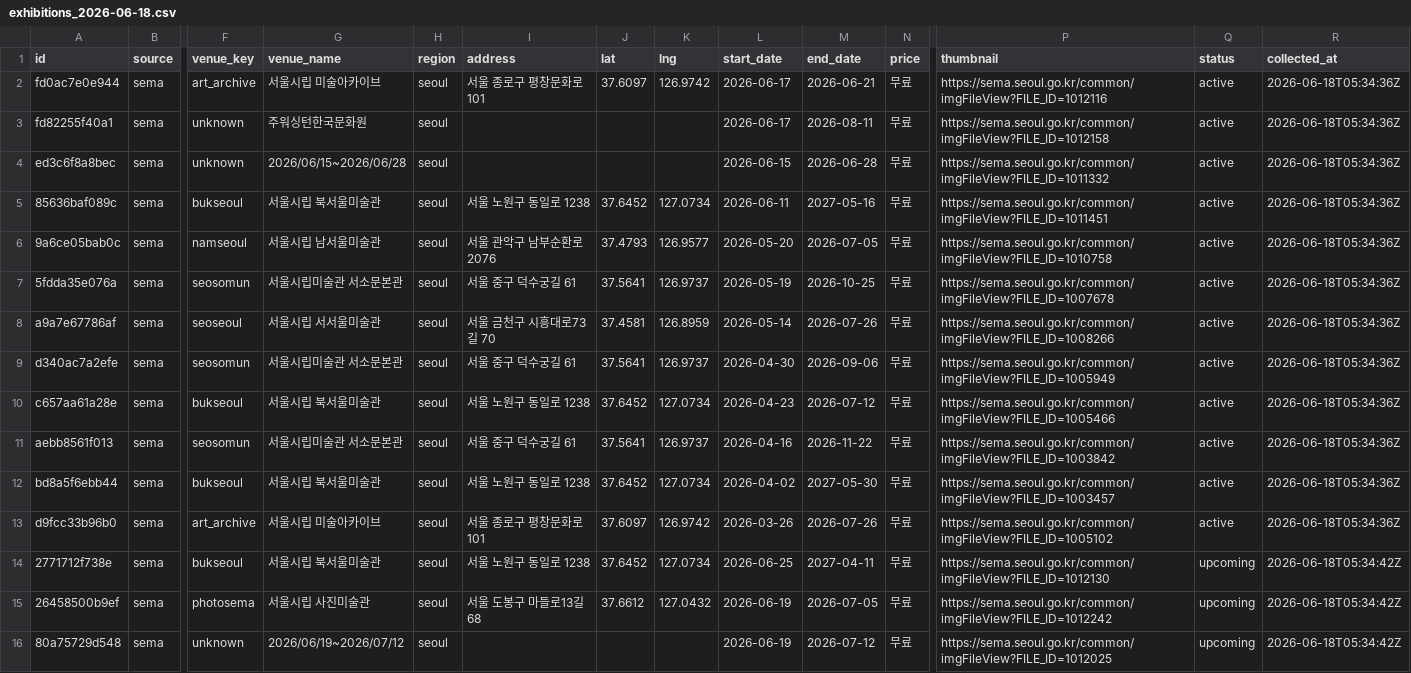
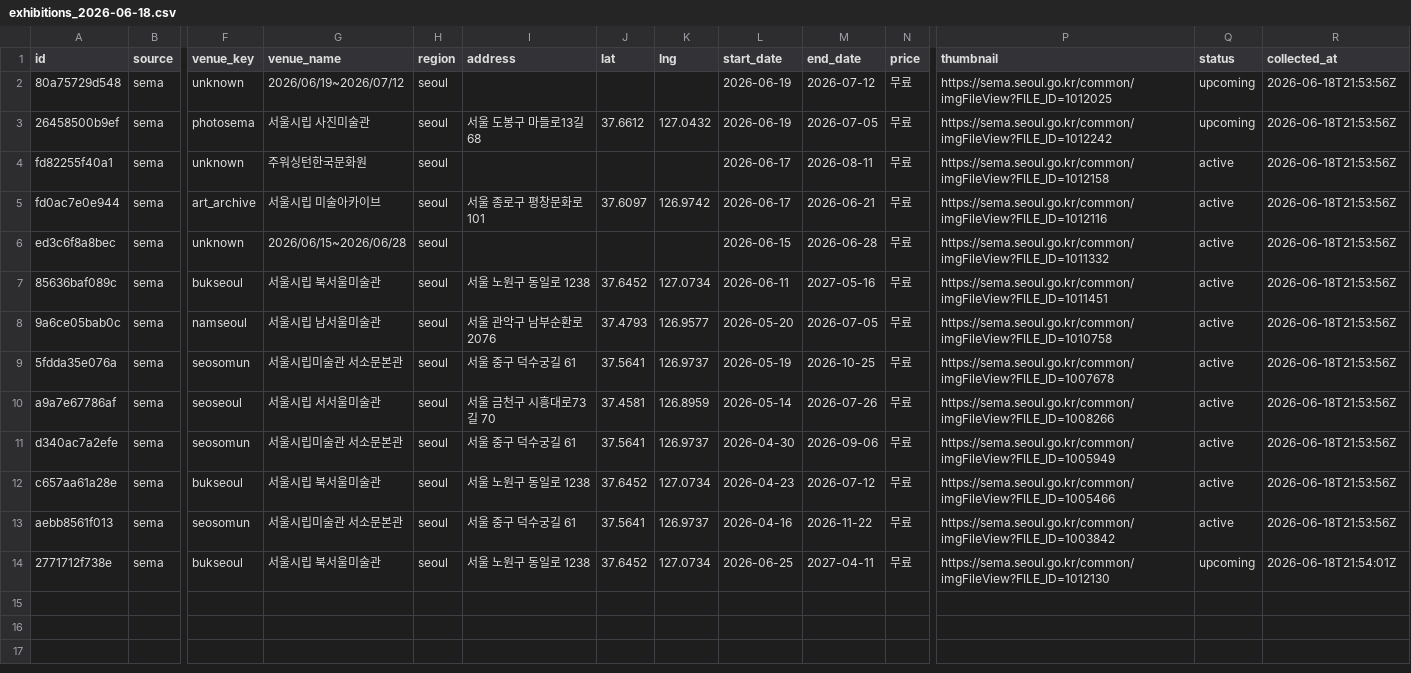
Before and after one commit to sookil05114-create/artmap-sema-crawler, a CSV file: sema_crawler/data/exhibitions_2026-06-18.csv, drawn as a sheet; only a part is shown, gaps mark what is left out; removed rows and columns are numbered as before the commit, all else as after; rows hold the shown columns only; the diff names each change by its address in the sheet, - before the commit and + after, or states it on an @@ line.

```diff
--- a/sema_crawler/data/exhibitions_2026-06-18.csv
+++ b/sema_crawler/data/exhibitions_2026-06-18.csv
+row 2: 80a75729d548 | sema | unknown | 2026/06/19~2026/07/12 | seoul |  |  |  | 2026-06-19 | 2026-07-12 | 무료 | https://sema.seoul.go.kr/common/imgFileView?FILE_ID=1012025 | upcoming | 2026-06-18T21:53:56Z
+row 3: 26458500b9ef | sema | photosema | 서울시립 사진미술관 | seoul | 서울 도봉구 마들로13길 68 | 37.6612 | 127.0432 | 2026-06-19 | 2026-07-05 | 무료 | https://sema.seoul.go.kr/common/imgFileView?FILE_ID=1012242 | upcoming | 2026-06-18T21:53:56Z
+row 4: fd82255f40a1 | sema | unknown | 주워싱턴한국문화원 | seoul |  |  |  | 2026-06-17 | 2026-08-11 | 무료 | https://sema.seoul.go.kr/common/imgFileView?FILE_ID=1012158 | active | 2026-06-18T21:53:56Z
-R5 (collected_at): 2026-06-18T05:34:36Z
+R5 (collected_at): 2026-06-18T21:53:56Z
-row 3: fd82255f40a1 | sema | unknown | 주워싱턴한국문화원 | seoul |  |  |  | 2026-06-17 | 2026-08-11 | 무료 | https://sema.seoul.go.kr/common/imgFileView?FILE_ID=1012158 | active | 2026-06-18T05:34:36Z
-R6:R13 (collected_at): 2026-06-18T05:34:36Z
+R6:R13 (collected_at): 2026-06-18T21:53:56Z
-row 12: bd8a5f6ebb44 | sema | bukseoul | 서울시립 북서울미술관 | seoul | 서울 노원구 동일로 1238 | 37.6452 | 127.0734 | 2026-04-02 | 2027-05-30 | 무료 | https://sema.seoul.go.kr/common/imgFileView?FILE_ID=1003457 | active | 2026-06-18T05:34:36Z
-row 13: d9fcc33b96b0 | sema | art_archive | 서울시립 미술아카이브 | seoul | 서울 종로구 평창문화로 101 | 37.6097 | 126.9742 | 2026-03-26 | 2026-07-26 | 무료 | https://sema.seoul.go.kr/common/imgFileView?FILE_ID=1005102 | active | 2026-06-18T05:34:36Z
-R14 (collected_at): 2026-06-18T05:34:42Z
+R14 (collected_at): 2026-06-18T21:54:01Z
-row 15: 26458500b9ef | sema | photosema | 서울시립 사진미술관 | seoul | 서울 도봉구 마들로13길 68 | 37.6612 | 127.0432 | 2026-06-19 | 2026-07-05 | 무료 | https://sema.seoul.go.kr/common/imgFileView?FILE_ID=1012242 | upcoming | 2026-06-18T05:34:42Z
-row 16: 80a75729d548 | sema | unknown | 2026/06/19~2026/07/12 | seoul |  |  |  | 2026-06-19 | 2026-07-12 | 무료 | https://sema.seoul.go.kr/common/imgFileView?FILE_ID=1012025 | upcoming | 2026-06-18T05:34:42Z
```
Also changed, not shown: mmca_crawler/data/exhibitions_2026-06-18.csv, mmca_crawler/data/programs_2026-06-18.csv, 16 other files.
